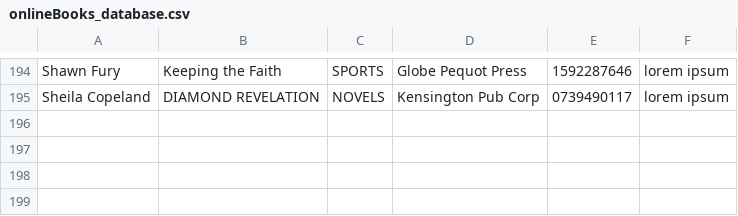
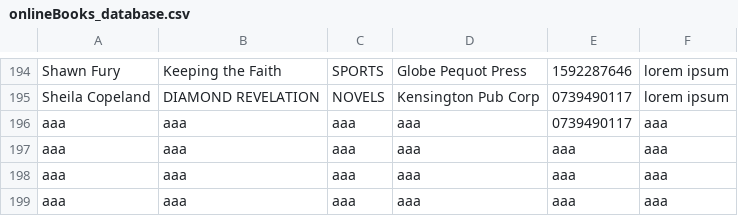
Before and after one commit to valentintutunaru/LibraryManagement, a CSV file: onlineBooks_database.csv, drawn as a sheet; only a part is shown, gaps mark what is left out.

```diff
--- a/onlineBooks_database.csv
+++ b/onlineBooks_database.csv
@@ -195 +195,5 @@ Shawn Fury|Keeping the Faith|SPORTS|Globe Pequot Press|1592287646|lorem ipsum
 Sheila Copeland|DIAMOND REVELATION|NOVELS|Kensington Pub Corp|0739490117|lorem ipsum
+aaa|aaa|aaa|aaa|0739490117|aaa
+aaa|aaa|aaa|aaa|aaa|aaa
+aaa|aaa|aaa|aaa|aaa|aaa
+aaa|aaa|aaa|aaa|aaa|aaa
```
Also changed, not shown: stock_database.csv, 3 other files.
